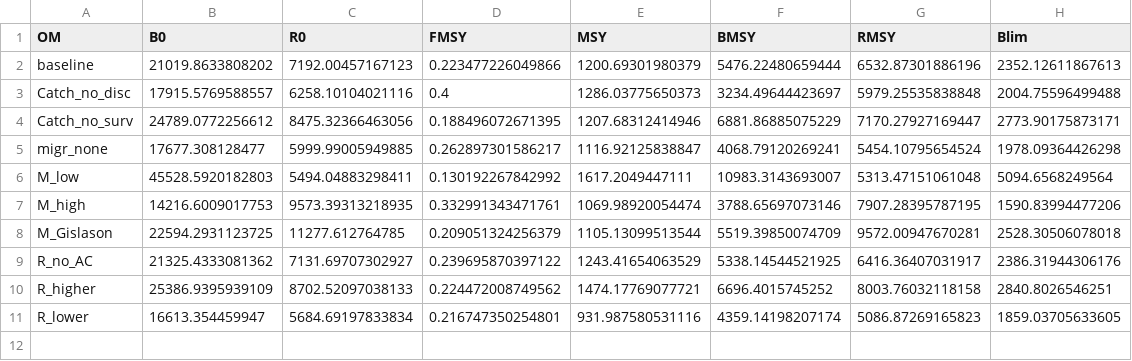
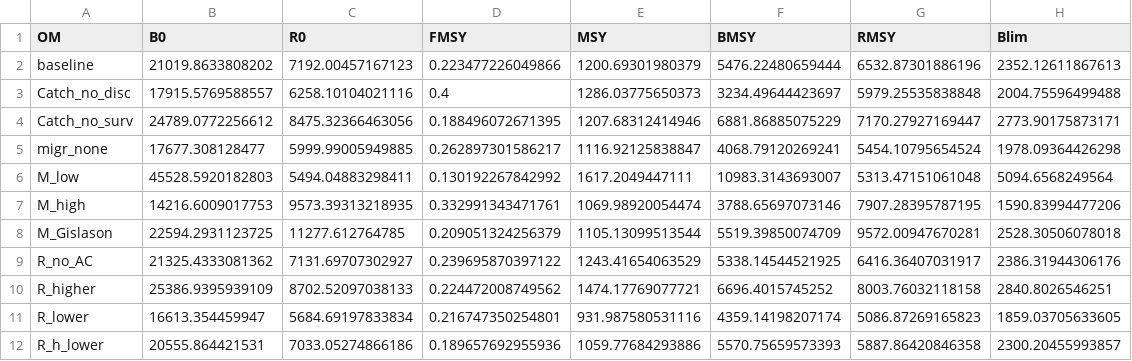
Before and after one commit to shfischer/WKBPLAICE2024_ple.27.7e_MSE, a CSV file: input/OM_refpts.csv, drawn as a sheet; the diff names each change by its address in the sheet, - before the commit and + after, or states it on an @@ line.

```diff
--- a/input/OM_refpts.csv
+++ b/input/OM_refpts.csv
+row 12: R_h_lower | 20555.864421531 | 7033.05274866186 | 0.189657692955936 | 1059.77684293886 | 5570.75659573393 | 5887.86420846358 | 2300.20455993857
```
Also changed, not shown: input/OM_refpts_Blim.csv, 3 other files.
